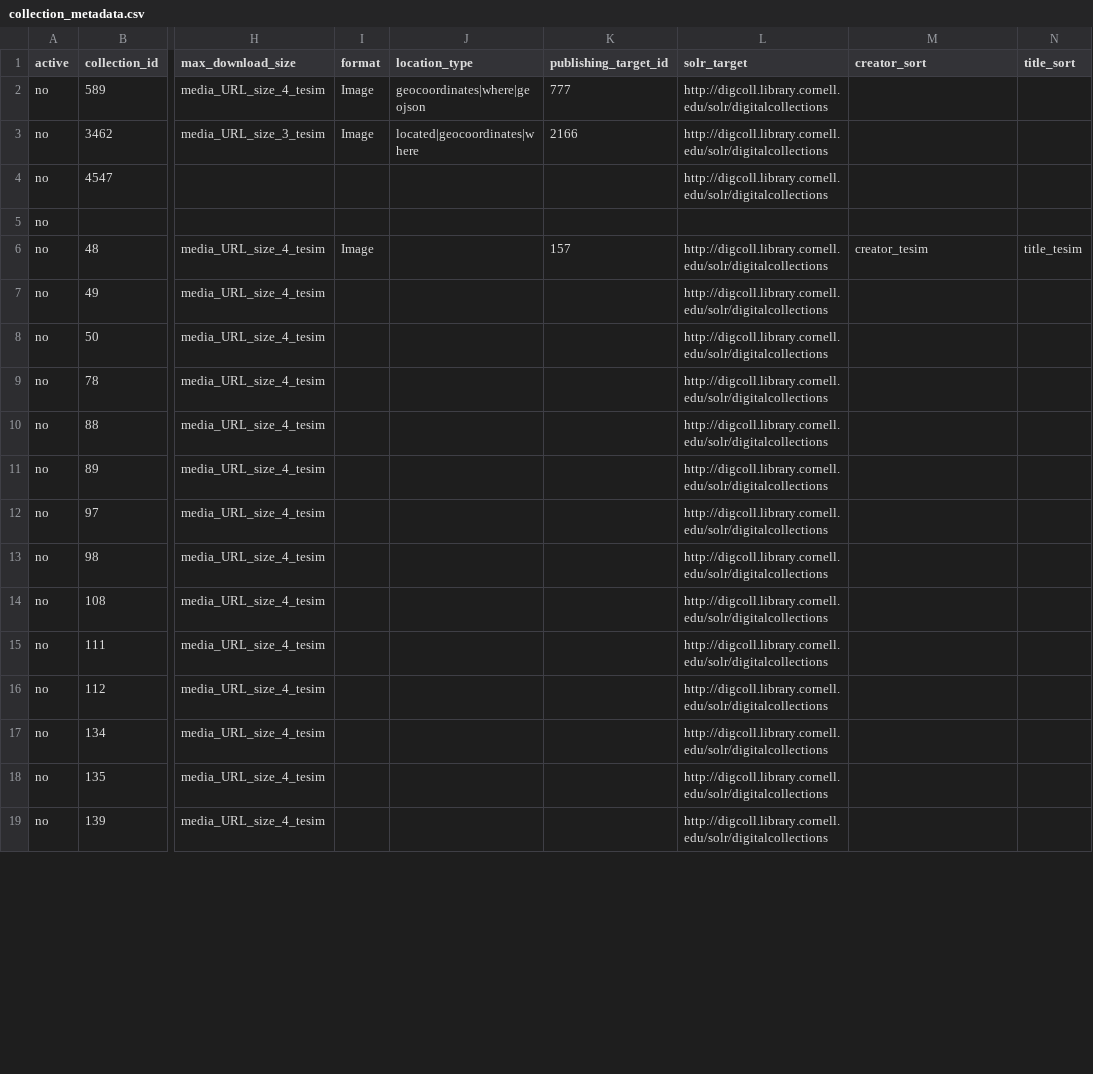
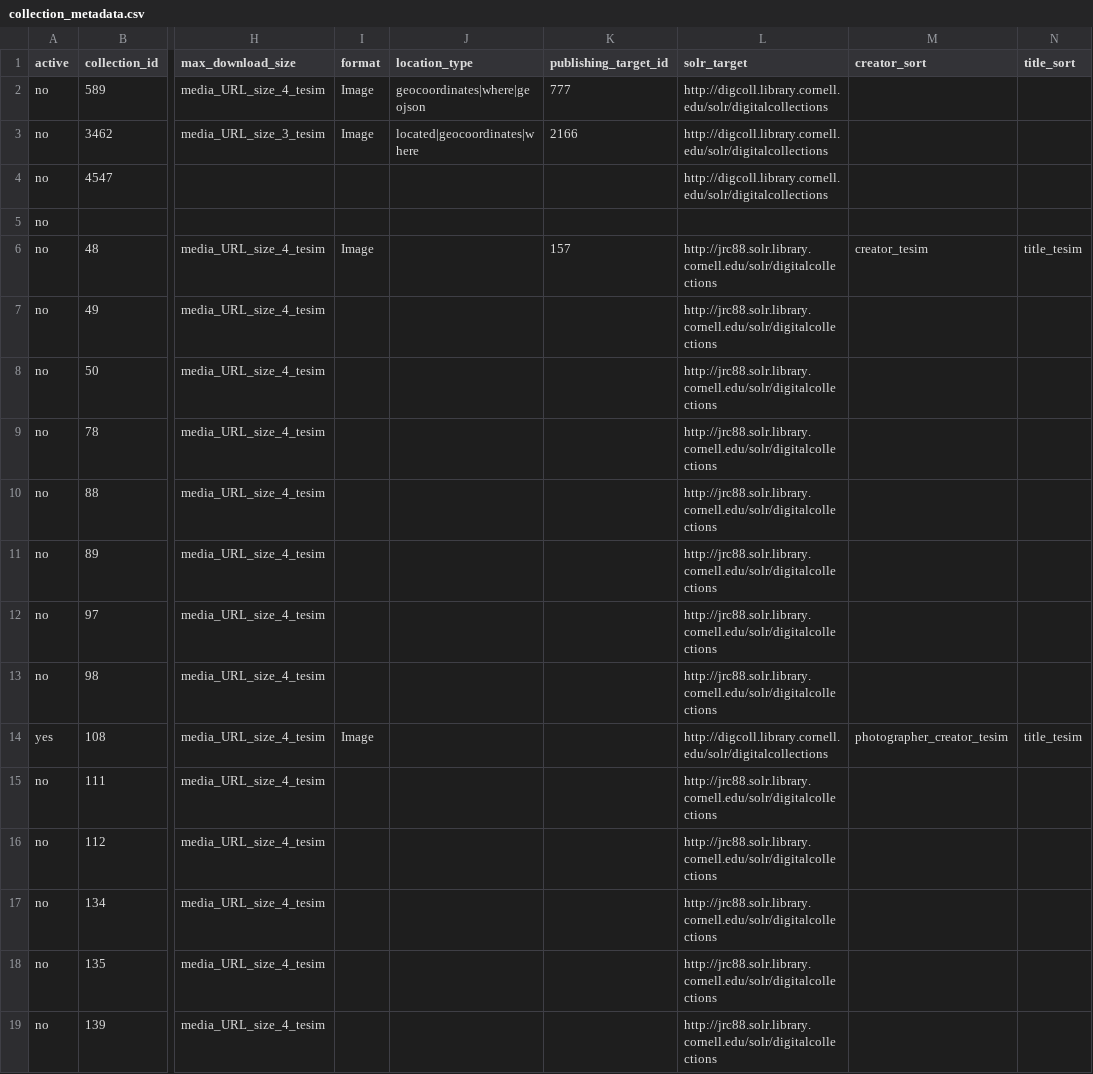
Before and after one commit to cul-it/sharedshelf-to-solr, a CSV file: SharedShelfMap/collection_metadata.csv, drawn as a sheet; only a part is shown, gaps mark what is left out; the diff covers the shown part only; the diff names each change by its address in the sheet, - before the commit and + after, or states it on an @@ line.

Commit message:
new metadata csv

```diff
--- a/SharedShelfMap/collection_metadata.csv
+++ b/SharedShelfMap/collection_metadata.csv
-L6:L13 (solr_target): http://digcoll.library.cornell.edu/solr/digitalcollections
+L6:L13 (solr_target): http://jrc88.solr.library.cornell.edu/solr/digitalcollections
-A14 (active): no
+A14 (active): yes
-I14 (format): (empty)
+I14 (format): Image
-M14 (creator_sort): (empty)
+M14 (creator_sort): photographer_creator_tesim
-N14 (title_sort): (empty)
+N14 (title_sort): title_tesim
-L15:L19 (solr_target): http://digcoll.library.cornell.edu/solr/digitalcollections
+L15:L19 (solr_target): http://jrc88.solr.library.cornell.edu/solr/digitalcollections
```
Also changed, not shown: 1 added row, 1 removed row and 66 edited cells elsewhere in this file.
